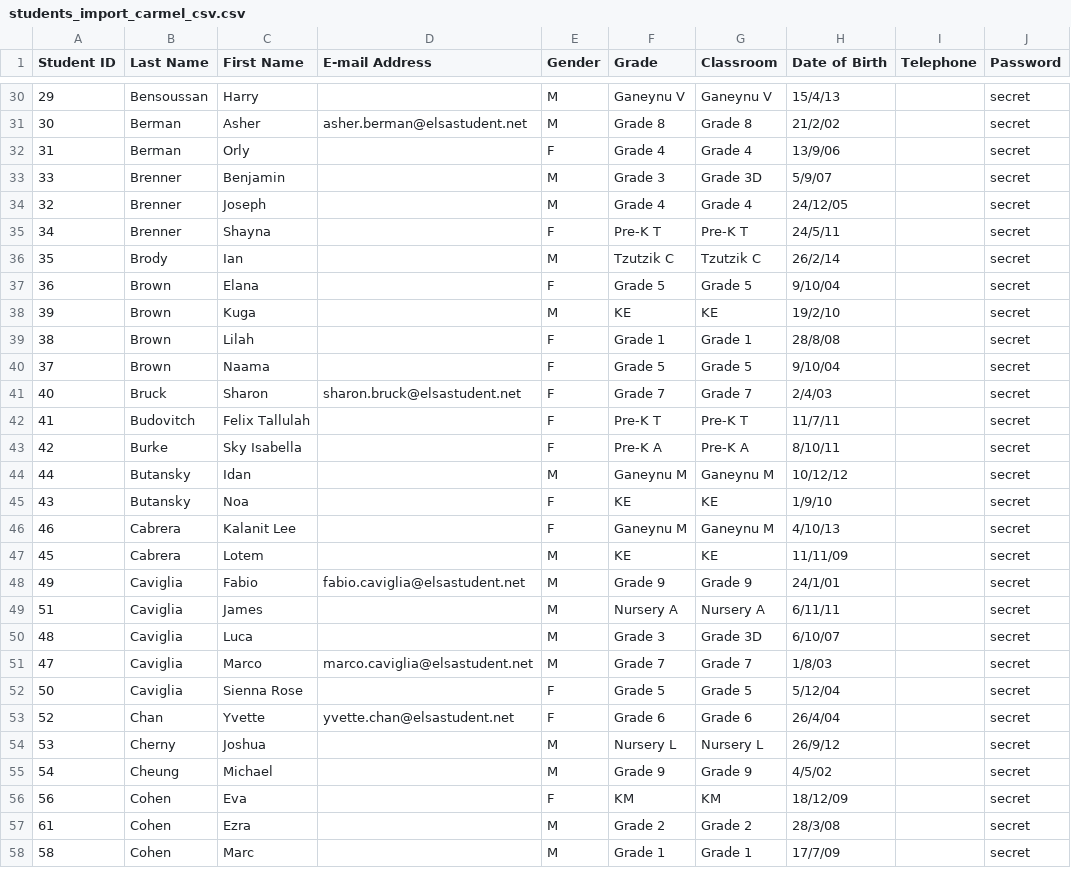
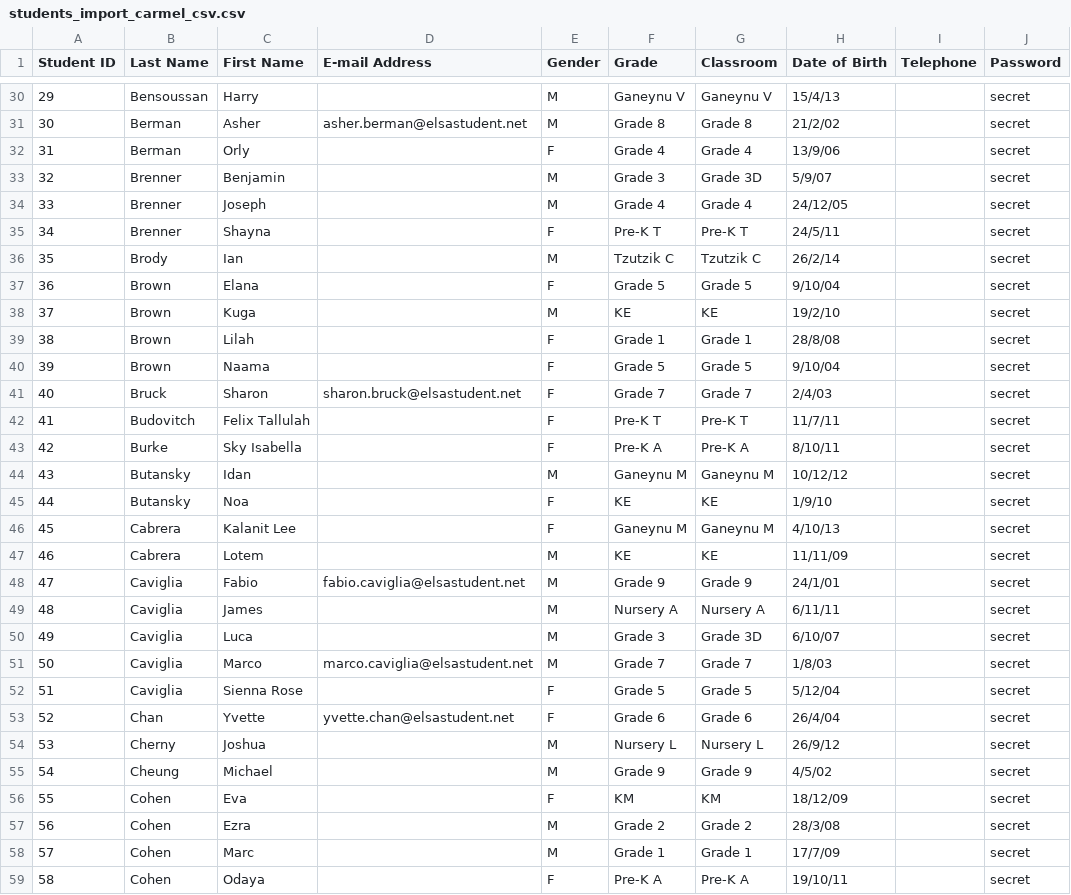
Before and after one commit to danlg/lgen, a CSV file: test_data/import_students/students_import_carmel_csv.csv, drawn as a sheet; only a part is shown, gaps mark what is left out; the diff covers the shown part only.

Commit message:
test data change student id order

```diff
--- a/test_data/import_students/students_import_carmel_csv.csv
+++ b/test_data/import_students/students_import_carmel_csv.csv
@@ -32,4 +32,4 @@ Student ID,Last Name,First Name,E-mail Address ,Gender,Grade,Classroom,Date of B
 31,Berman,Orly,,F,Grade 4,Grade 4,13/9/06,,secret
-33,Brenner,Benjamin,,M,Grade 3,Grade 3D,5/9/07,,secret
-32,Brenner,Joseph,,M,Grade 4,Grade 4,24/12/05,,secret
+32,Brenner,Benjamin,,M,Grade 3,Grade 3D,5/9/07,,secret
+33,Brenner,Joseph,,M,Grade 4,Grade 4,24/12/05,,secret
 34,Brenner,Shayna,,F,Pre-K T,Pre-K T,24/5/11,,secret
@@ -37,5 +37,5 @@ Student ID,Last Name,First Name,E-mail Address ,Gender,Grade,Classroom,Date of B
 36,Brown,Elana,,F,Grade 5,Grade 5,9/10/04,,secret
-39,Brown,Kuga,,M,KE,KE,19/2/10,,secret
+37,Brown,Kuga,,M,KE,KE,19/2/10,,secret
 38,Brown,Lilah,,F,Grade 1,Grade 1,28/8/08,,secret
-37,Brown,Naama,,F,Grade 5,Grade 5,9/10/04,,secret
+39,Brown,Naama,,F,Grade 5,Grade 5,9/10/04,,secret
 40,Bruck,Sharon,sharon.bruck@elsastudent.net,F,Grade 7,Grade 7,2/4/03,,secret
@@ -43,11 +43,11 @@ Student ID,Last Name,First Name,E-mail Address ,Gender,Grade,Classroom,Date of B
 42,Burke,Sky Isabella,,F,Pre-K A,Pre-K A,8/10/11,,secret
-44,Butansky,Idan,,M,Ganeynu M,Ganeynu M,10/12/12,,secret
-43,Butansky,Noa,,F,KE,KE,1/9/10,,secret
-46,Cabrera,Kalanit Lee,,F,Ganeynu M,Ganeynu M,4/10/13,,secret
-45,Cabrera,Lotem,,M,KE,KE,11/11/09,,secret
-49,Caviglia,Fabio,fabio.caviglia@elsastudent.net,M,Grade 9,Grade 9,24/1/01,,secret
-51,Caviglia,James,,M,Nursery A,Nursery A,6/11/11,,secret
-48,Caviglia,Luca,,M,Grade 3,Grade 3D,6/10/07,,secret
-47,Caviglia,Marco,marco.caviglia@elsastudent.net,M,Grade 7,Grade 7,1/8/03,,secret
-50,Caviglia,Sienna Rose,,F,Grade 5,Grade 5,5/12/04,,secret
+43,Butansky,Idan,,M,Ganeynu M,Ganeynu M,10/12/12,,secret
+44,Butansky,Noa,,F,KE,KE,1/9/10,,secret
+45,Cabrera,Kalanit Lee,,F,Ganeynu M,Ganeynu M,4/10/13,,secret
+46,Cabrera,Lotem,,M,KE,KE,11/11/09,,secret
+47,Caviglia,Fabio,fabio.caviglia@elsastudent.net,M,Grade 9,Grade 9,24/1/01,,secret
+48,Caviglia,James,,M,Nursery A,Nursery A,6/11/11,,secret
+49,Caviglia,Luca,,M,Grade 3,Grade 3D,6/10/07,,secret
+50,Caviglia,Marco,marco.caviglia@elsastudent.net,M,Grade 7,Grade 7,1/8/03,,secret
+51,Caviglia,Sienna Rose,,F,Grade 5,Grade 5,5/12/04,,secret
 52,Chan,Yvette,yvette.chan@elsastudent.net,F,Grade 6,Grade 6,26/4/04,,secret
@@ -55,4 +55,5 @@ Student ID,Last Name,First Name,E-mail Address ,Gender,Grade,Classroom,Date of B
 54,Cheung,Michael,,M,Grade 9,Grade 9,4/5/02,,secret
-56,Cohen,Eva,,F,KM,KM,18/12/09,,secret
-61,Cohen,Ezra,,M,Grade 2,Grade 2,28/3/08,,secret
-58,Cohen,Marc,,M,Grade 1,Grade 1,17/7/09,,secret
+55,Cohen,Eva,,F,KM,KM,18/12/09,,secret
+56,Cohen,Ezra,,M,Grade 2,Grade 2,28/3/08,,secret
+57,Cohen,Marc,,M,Grade 1,Grade 1,17/7/09,,secret
+58,Cohen,Odaya,,F,Pre-K A,Pre-K A,19/10/11,,secret
```
Also changed, not shown: 1 added row, 2 removed rows and 142 edited cells elsewhere in this file.
